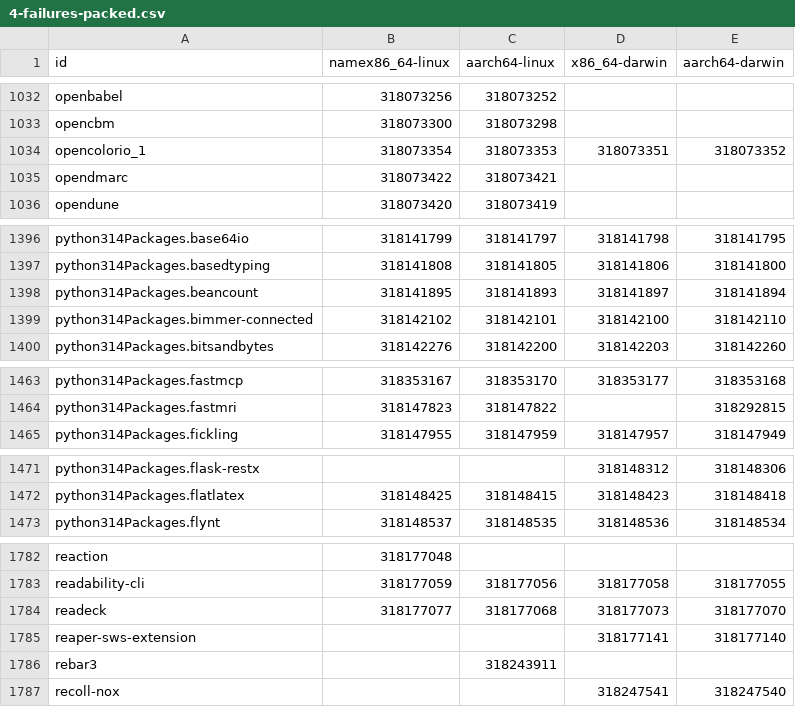
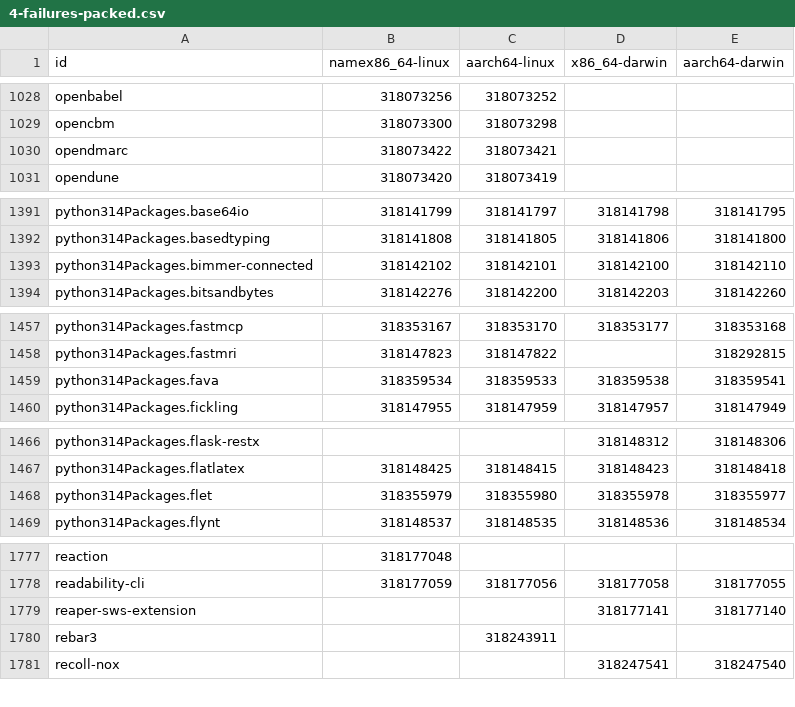
Before and after one commit to Sigmanificient/nixpkgs-failure-notify, a CSV file: results/4-failures-packed.csv, drawn as a sheet; only a part is shown, gaps mark what is left out; removed rows and columns are numbered as before the commit, all else as after; the diff covers the shown part only; the diff names each change by its address in the sheet, - before the commit and + after, or states it on an @@ line.

```diff
--- a/results/4-failures-packed.csv
+++ b/results/4-failures-packed.csv
-row 1034: opencolorio_1 | 318073354 | 318073353 | 318073351 | 318073352
-row 1398: python314Packages.beancount | 318141895 | 318141893 | 318141897 | 318141894
+row 1459: python314Packages.fava | 318359534 | 318359533 | 318359538 | 318359541
+row 1468: python314Packages.flet | 318355979 | 318355980 | 318355978 | 318355977
-row 1784: readeck | 318177077 | 318177068 | 318177073 | 318177070
```
Also changed, not shown: 12 added rows, 18 removed rows and 10 edited cells elsewhere in this file, results/2-failures.csv, results/3-failures-aarch64-darwin.csv, 5 other files.
